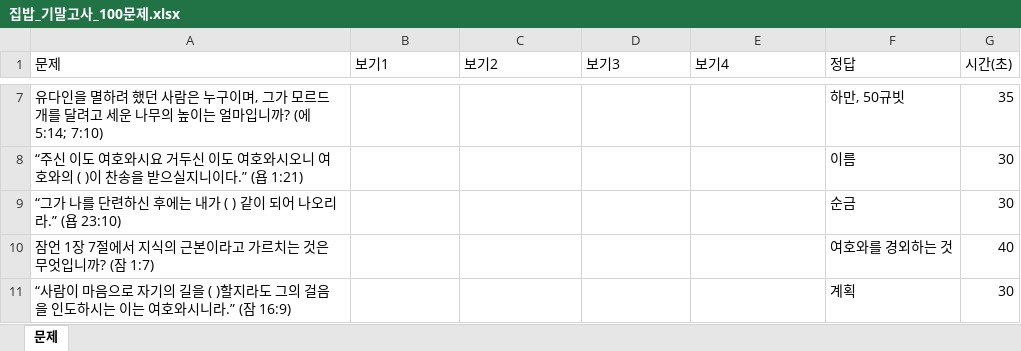
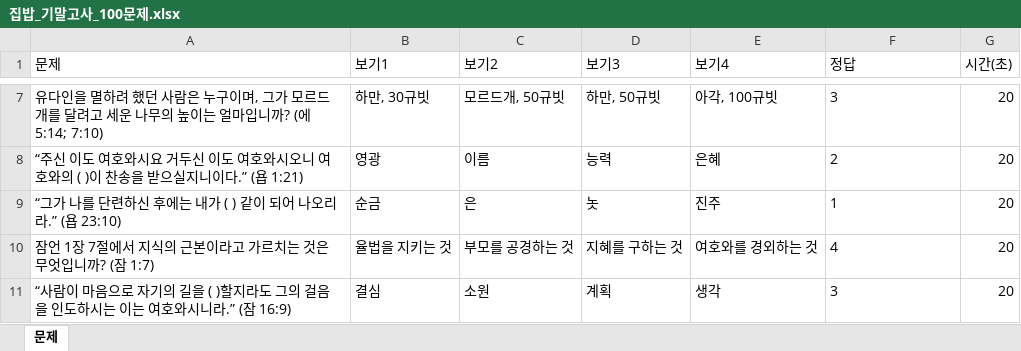
Before and after one commit to chosh2626-rgb/jib-bab-quiz, an Excel workbook: samples/집밥_기말고사_100문제.xlsx, sheet 문제, drawn as a sheet; only a part is shown, gaps mark what is left out; values as stored, in another font and other column widths than the file's, no borders; the diff covers the shown part only; the diff names each change by its address in the sheet, - before the commit and + after, or states it on an @@ line.

```diff
--- a/samples/집밥_기말고사_100문제.xlsx (sheet 문제)
+++ b/samples/집밥_기말고사_100문제.xlsx (sheet 문제)
-B7 (보기1): (empty)
+B7 (보기1): 하만, 30규빗
-C7 (보기2): (empty)
+C7 (보기2): 모르드개, 50규빗
-D7 (보기3): (empty)
+D7 (보기3): 하만, 50규빗
-E7 (보기4): (empty)
+E7 (보기4): 아각, 100규빗
-F7 (정답): 하만, 50규빗
+F7 (정답): 3
-G7 (시간(초)): 35
+G7 (시간(초)): 20
-B8 (보기1): (empty)
+B8 (보기1): 영광
-C8 (보기2): (empty)
+C8 (보기2): 이름
-D8 (보기3): (empty)
+D8 (보기3): 능력
-E8 (보기4): (empty)
+E8 (보기4): 은혜
-F8 (정답): 이름
+F8 (정답): 2
-G8:G9 (시간(초)): 30
+G8:G9 (시간(초)): 20
-B9 (보기1): (empty)
+B9 (보기1): 순금
-C9 (보기2): (empty)
+C9 (보기2): 은
-D9 (보기3): (empty)
+D9 (보기3): 놋
-E9 (보기4): (empty)
+E9 (보기4): 진주
-F9 (정답): 순금
+F9 (정답): 1
-B10 (보기1): (empty)
+B10 (보기1): 율법을 지키는 것
-C10 (보기2): (empty)
+C10 (보기2): 부모를 공경하는 것
-D10 (보기3): (empty)
+D10 (보기3): 지혜를 구하는 것
-E10 (보기4): (empty)
+E10 (보기4): 여호와를 경외하는 것
-F10 (정답): 여호와를 경외하는 것
+F10 (정답): 4
-G10 (시간(초)): 40
+G10 (시간(초)): 20
-B11 (보기1): (empty)
+B11 (보기1): 결심
-C11 (보기2): (empty)
+C11 (보기2): 소원
-D11 (보기3): (empty)
+D11 (보기3): 계획
-E11 (보기4): (empty)
+E11 (보기4): 생각
-F11 (정답): 계획
+F11 (정답): 3
-G11 (시간(초)): 30
+G11 (시간(초)): 20
```
Also changed, not shown: 4 added rows, 4 removed rows and 546 edited cells elsewhere in this sheet, 12 other files.
